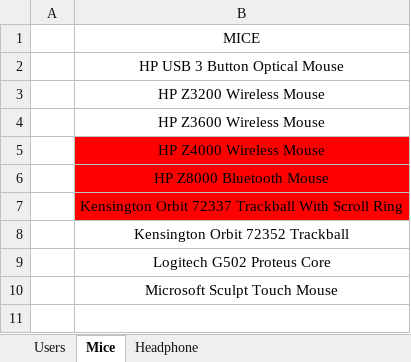
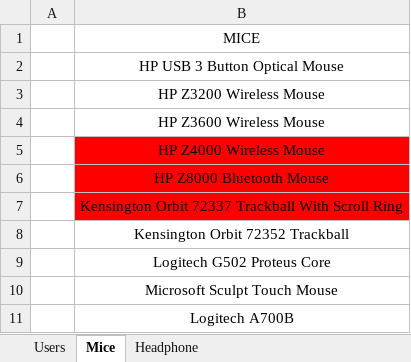
Before and after one commit to AlexJuniorTIQA/HubTalentosAvaliacaoAppium_TDD, an Excel workbook: HubTalentos-Avaliacao-Appium_TDD/AdvantageOnline_Data.xlsx, sheet Mice, drawn as a sheet; values as stored, in another font and other column widths than the file's, no borders; the diff names each change by its address in the sheet, - before the commit and + after, or states it on an @@ line.

```diff
--- a/HubTalentos-Avaliacao-Appium_TDD/AdvantageOnline_Data.xlsx (sheet Mice)
+++ b/HubTalentos-Avaliacao-Appium_TDD/AdvantageOnline_Data.xlsx (sheet Mice)
+row 11:  | Logitech A700B
```
Also changed, not shown: sheet Users, 2 other files.
